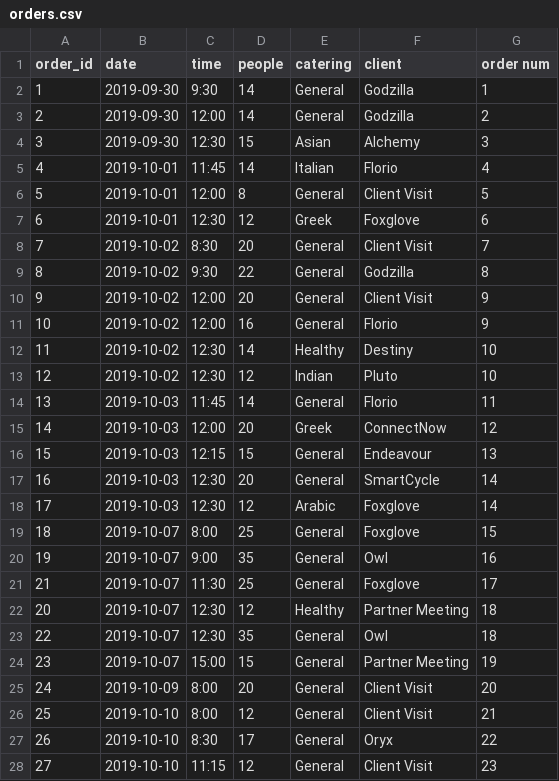
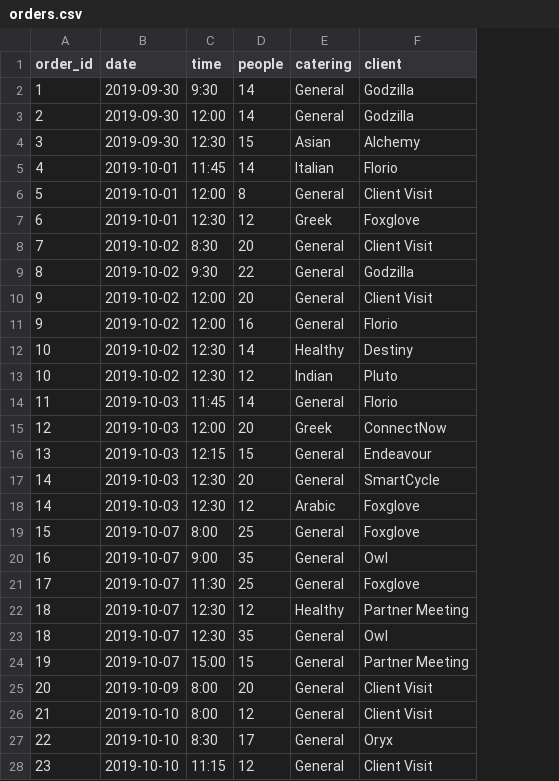
Before and after one commit to mindthegapdv/reco-engine, a CSV file: static/orders.csv, drawn as a sheet; only a part is shown; the diff covers the shown part only; the diff names each change by its address in the sheet, - before the commit and + after, or states it on an @@ line.

Commit message:
revised datasets

```diff
--- a/static/orders.csv
+++ b/static/orders.csv
-column G (order num), rows 2-28: 1 | 2 | 3 | 4 | 5 | 6 | 7 | 8 | 9 | 9 | 10 | 10 | 11 | 12 | 13 | 14 | 14 | 15 | 16 | 17 | 18 | 18 | 19 | 20 | 21 | 22 | 23
-A11 (order_id): 10
+A11 (order_id): 9
-A12 (order_id): 11
+A12 (order_id): 10
-A13 (order_id): 12
+A13 (order_id): 10
-A14 (order_id): 13
+A14 (order_id): 11
-A15 (order_id): 14
+A15 (order_id): 12
-A16 (order_id): 15
+A16 (order_id): 13
-A17 (order_id): 16
+A17 (order_id): 14
-A18 (order_id): 17
+A18 (order_id): 14
-A19 (order_id): 18
+A19 (order_id): 15
-A20 (order_id): 19
+A20 (order_id): 16
-A21 (order_id): 21
+A21 (order_id): 17
-A22 (order_id): 20
+A22 (order_id): 18
-A23 (order_id): 22
+A23 (order_id): 18
-A24 (order_id): 23
+A24 (order_id): 19
-A25 (order_id): 24
+A25 (order_id): 20
-A26 (order_id): 25
+A26 (order_id): 21
-A27 (order_id): 26
+A27 (order_id): 22
-A28 (order_id): 27
+A28 (order_id): 23
```
Also changed, not shown: 87 edited cells elsewhere in this file, static/membership.csv.
